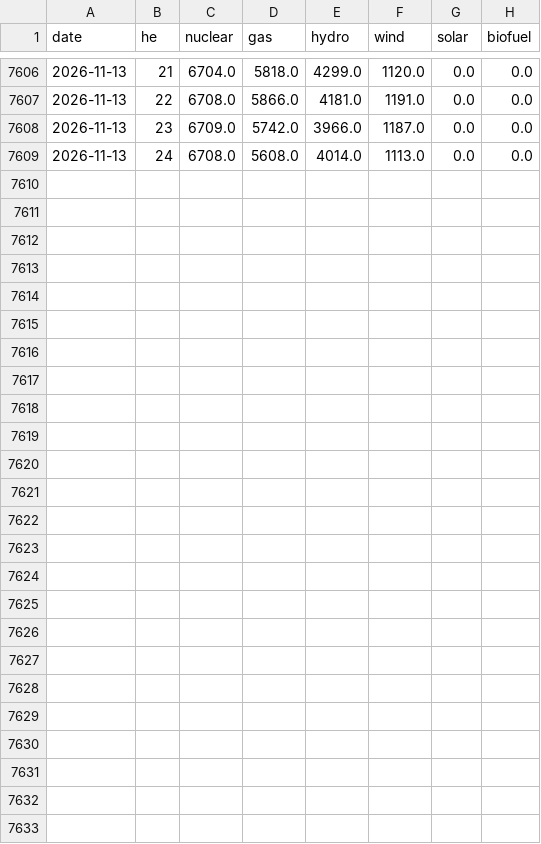
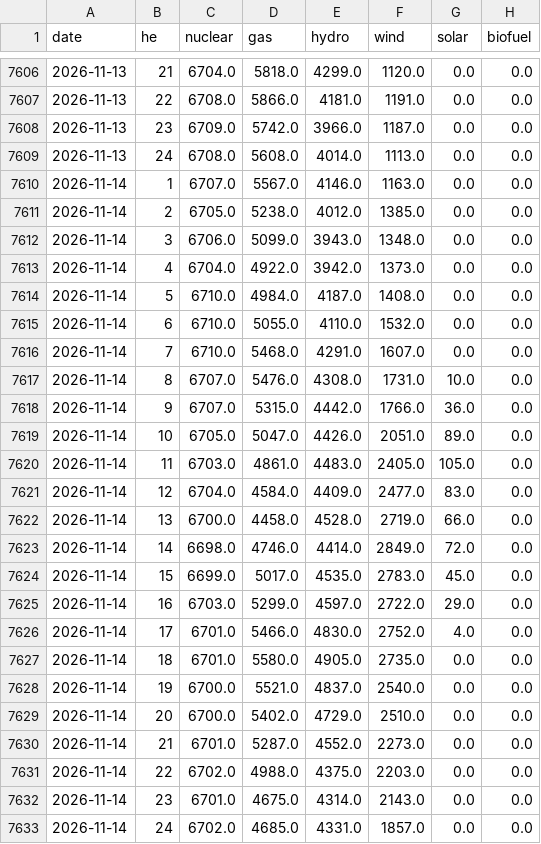
Before and after one commit to lulopdz/ontario-grid, a CSV file: data/generation/2026.csv, drawn as a sheet; only a part is shown, gaps mark what is left out; the diff names each change by its address in the sheet, - before the commit and + after, or states it on an @@ line.

```diff
--- a/data/generation/2026.csv
+++ b/data/generation/2026.csv
+row 7610: 2026-11-14 | 1 | 6707.0 | 5567.0 | 4146.0 | 1163.0 | 0.0 | 0.0
+row 7611: 2026-11-14 | 2 | 6705.0 | 5238.0 | 4012.0 | 1385.0 | 0.0 | 0.0
+row 7612: 2026-11-14 | 3 | 6706.0 | 5099.0 | 3943.0 | 1348.0 | 0.0 | 0.0
+row 7613: 2026-11-14 | 4 | 6704.0 | 4922.0 | 3942.0 | 1373.0 | 0.0 | 0.0
+row 7614: 2026-11-14 | 5 | 6710.0 | 4984.0 | 4187.0 | 1408.0 | 0.0 | 0.0
+row 7615: 2026-11-14 | 6 | 6710.0 | 5055.0 | 4110.0 | 1532.0 | 0.0 | 0.0
+row 7616: 2026-11-14 | 7 | 6710.0 | 5468.0 | 4291.0 | 1607.0 | 0.0 | 0.0
+row 7617: 2026-11-14 | 8 | 6707.0 | 5476.0 | 4308.0 | 1731.0 | 10.0 | 0.0
+row 7618: 2026-11-14 | 9 | 6707.0 | 5315.0 | 4442.0 | 1766.0 | 36.0 | 0.0
+row 7619: 2026-11-14 | 10 | 6705.0 | 5047.0 | 4426.0 | 2051.0 | 89.0 | 0.0
+row 7620: 2026-11-14 | 11 | 6703.0 | 4861.0 | 4483.0 | 2405.0 | 105.0 | 0.0
+row 7621: 2026-11-14 | 12 | 6704.0 | 4584.0 | 4409.0 | 2477.0 | 83.0 | 0.0
+row 7622: 2026-11-14 | 13 | 6700.0 | 4458.0 | 4528.0 | 2719.0 | 66.0 | 0.0
+row 7623: 2026-11-14 | 14 | 6698.0 | 4746.0 | 4414.0 | 2849.0 | 72.0 | 0.0
+row 7624: 2026-11-14 | 15 | 6699.0 | 5017.0 | 4535.0 | 2783.0 | 45.0 | 0.0
+row 7625: 2026-11-14 | 16 | 6703.0 | 5299.0 | 4597.0 | 2722.0 | 29.0 | 0.0
+row 7626: 2026-11-14 | 17 | 6701.0 | 5466.0 | 4830.0 | 2752.0 | 4.0 | 0.0
+row 7627: 2026-11-14 | 18 | 6701.0 | 5580.0 | 4905.0 | 2735.0 | 0.0 | 0.0
+row 7628: 2026-11-14 | 19 | 6700.0 | 5521.0 | 4837.0 | 2540.0 | 0.0 | 0.0
+row 7629: 2026-11-14 | 20 | 6700.0 | 5402.0 | 4729.0 | 2510.0 | 0.0 | 0.0
+row 7630: 2026-11-14 | 21 | 6701.0 | 5287.0 | 4552.0 | 2273.0 | 0.0 | 0.0
+row 7631: 2026-11-14 | 22 | 6702.0 | 4988.0 | 4375.0 | 2203.0 | 0.0 | 0.0
+row 7632: 2026-11-14 | 23 | 6701.0 | 4675.0 | 4314.0 | 2143.0 | 0.0 | 0.0
+row 7633: 2026-11-14 | 24 | 6702.0 | 4685.0 | 4331.0 | 1857.0 | 0.0 | 0.0
```
Also changed, not shown: data/demand/2026.csv, data/intertie_lmp/2026-11.csv, 6 other files.
